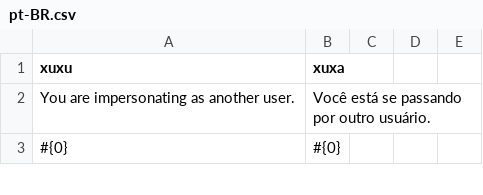
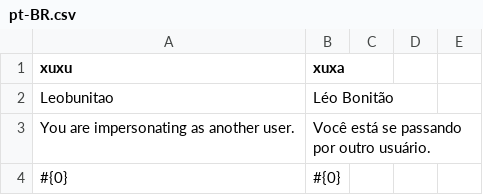
Before and after one commit to sistemasepic/frappe, a CSV file: frappe/translations/pt-BR.csv, drawn as a sheet; only a part is shown; the diff names each change by its address in the sheet, - before the commit and + after, or states it on an @@ line.

Commit message:
Novas traduções e ajustes automáticos

```diff
--- a/frappe/translations/pt-BR.csv
+++ b/frappe/translations/pt-BR.csv
+row 2: Leobunitao | Léo Bonitão
```
